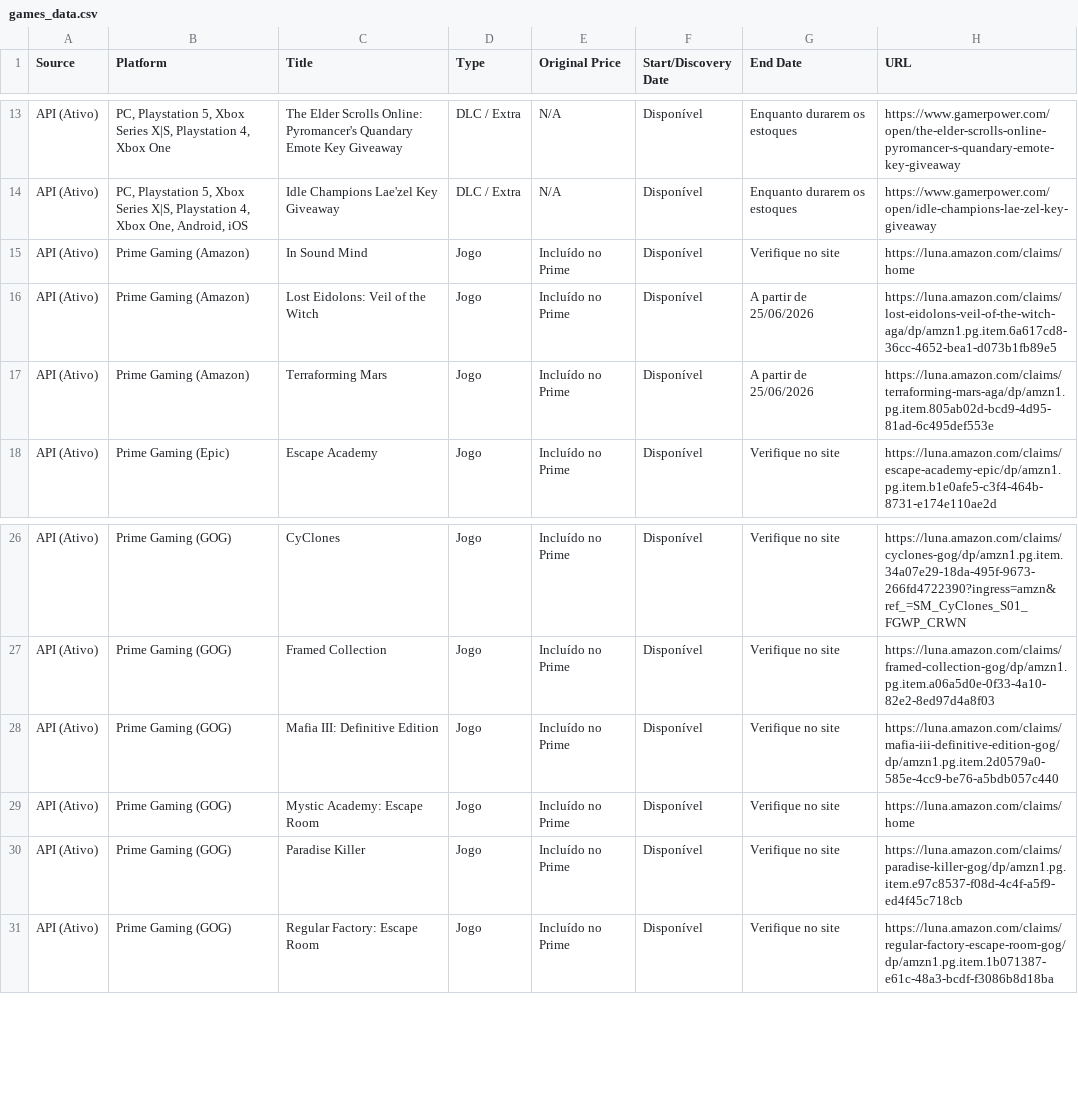
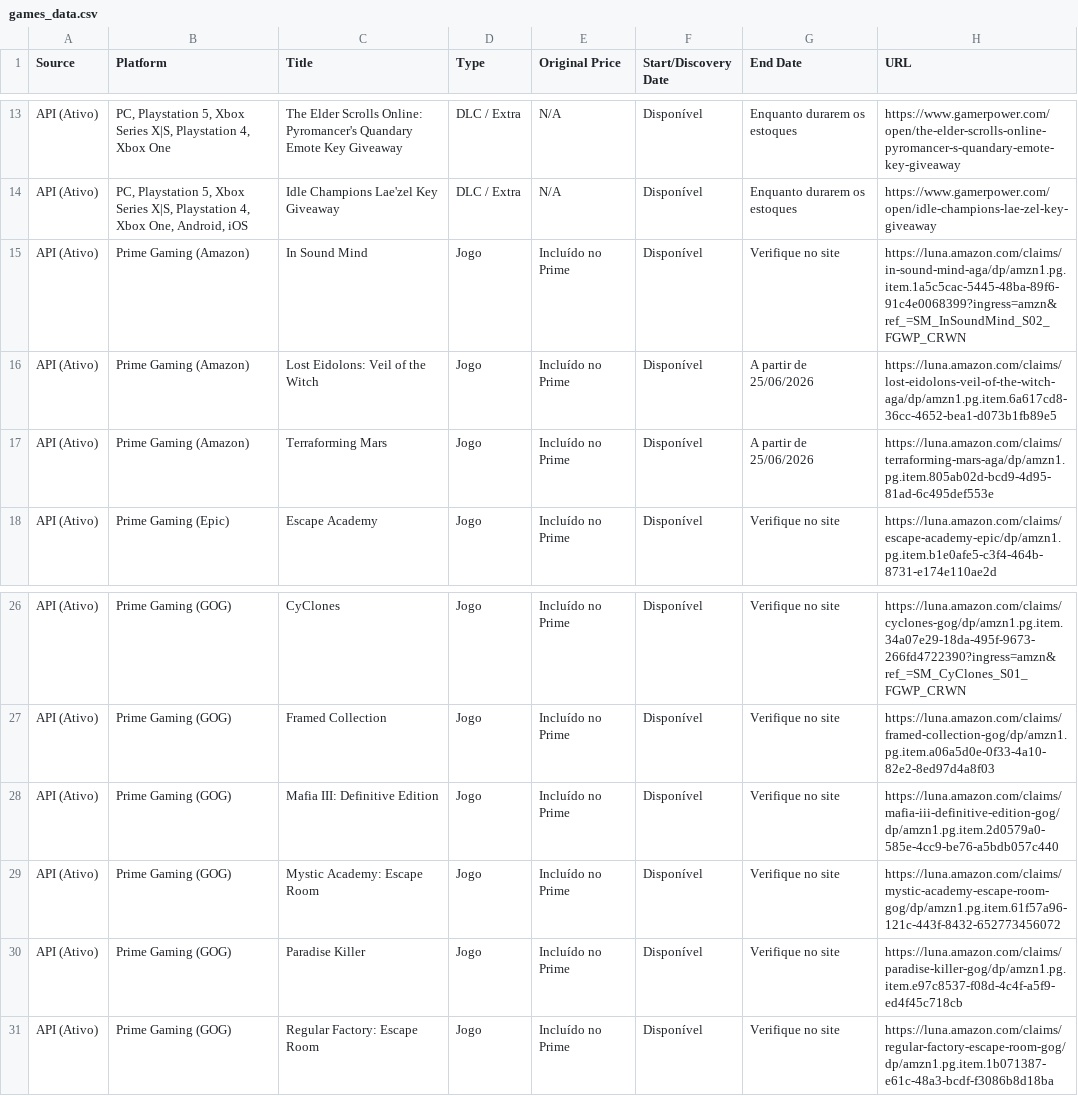
Before and after one commit to yuriluna85/games-for-free, a CSV file: games_data.csv, drawn as a sheet; only a part is shown, gaps mark what is left out; the diff covers the shown part only.

```diff
--- a/games_data.csv
+++ b/games_data.csv
@@ -14,3 +14,3 @@ API (Ativo),"PC, Playstation 5, Xbox Series X|S, Playstation 4, Xbox One",The El
 API (Ativo),"PC, Playstation 5, Xbox Series X|S, Playstation 4, Xbox One, Android, iOS",Idle Champions Lae'zel Key Giveaway,DLC / Extra,N/A,Disponível,Enquanto durarem os estoques,https://www.gamerpower.com/open/idle-champions-lae-zel-key-giveaway
-API (Ativo),Prime Gaming (Amazon),In Sound Mind,Jogo,Incluído no Prime,Disponível,Verifique no site,https://luna.amazon.com/claims/home
+API (Ativo),Prime Gaming (Amazon),In Sound Mind,Jogo,Incluído no Prime,Disponível,Verifique no site,https://luna.amazon.com/claims/in-sound-mind-aga/dp/amzn1.pg.item.1a5c5cac-5445-48ba-89f6-91c4e0068399?ingress=amzn&ref_=SM_InSoundMind_S02_FGWP_CRWN
 API (Ativo),Prime Gaming (Amazon),Lost Eidolons: Veil of the Witch,Jogo,Incluído no Prime,Disponível,A partir de 25/06/2026,https://luna.amazon.com/claims/lost-eidolons-veil-of-the-witch-aga/dp/amzn1.pg.item.6a617cd8-36cc-4652-bea1-d073b1fb89e5
@@ -28,3 +28,3 @@ API (Ativo),Prime Gaming (GOG),Framed Collection,Jogo,Incluído no Prime,Dispon
 API (Ativo),Prime Gaming (GOG),Mafia III: Definitive Edition,Jogo,Incluído no Prime,Disponível,Verifique no site,https://luna.amazon.com/claims/mafia-iii-definitive-edition-gog/dp/amzn1.pg.item.2d0579a0-585e-4cc9-be76-a5bdb057c440
-API (Ativo),Prime Gaming (GOG),Mystic Academy: Escape Room,Jogo,Incluído no Prime,Disponível,Verifique no site,https://luna.amazon.com/claims/home
+API (Ativo),Prime Gaming (GOG),Mystic Academy: Escape Room,Jogo,Incluído no Prime,Disponível,Verifique no site,https://luna.amazon.com/claims/mystic-academy-escape-room-gog/dp/amzn1.pg.item.61f57a96-121c-443f-8432-652773456072
 API (Ativo),Prime Gaming (GOG),Paradise Killer,Jogo,Incluído no Prime,Disponível,Verifique no site,https://luna.amazon.com/claims/paradise-killer-gog/dp/amzn1.pg.item.e97c8537-f08d-4c4f-a5f9-ed4f45c718cb
```
Also changed, not shown: 8 added rows and 8 removed rows elsewhere in this file, 4 other files.
